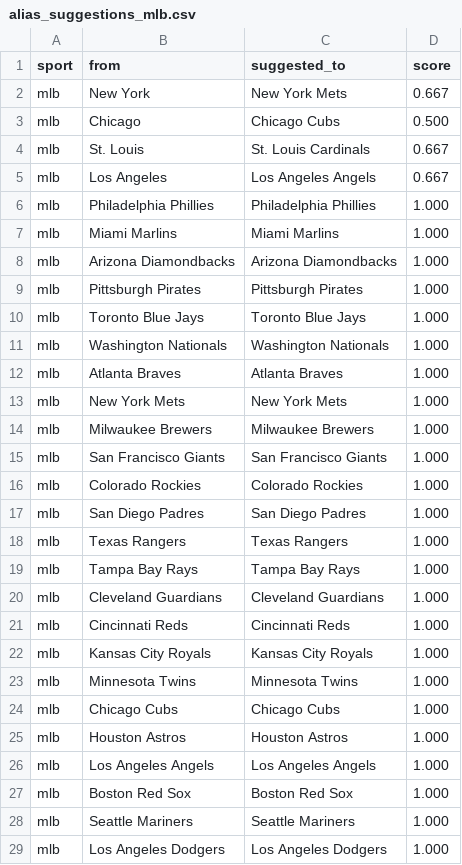
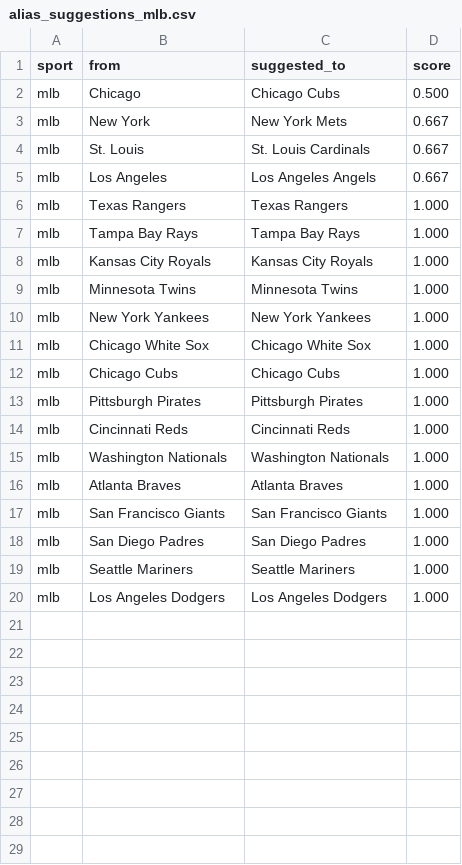
Before and after one commit to cterpening/What_Channel_Is_The_Game, a CSV file: alias_suggestions_mlb.csv, drawn as a sheet.

```diff
--- a/alias_suggestions_mlb.csv
+++ b/alias_suggestions_mlb.csv
@@ -1,28 +1,19 @@
 sport,from,suggested_to,score
+mlb,Chicago,Chicago Cubs,0.500
 mlb,New York,New York Mets,0.667
-mlb,Chicago,Chicago Cubs,0.500
 mlb,St. Louis,St. Louis Cardinals,0.667
 mlb,Los Angeles,Los Angeles Angels,0.667
-mlb,Philadelphia Phillies,Philadelphia Phillies,1.000
-mlb,Miami Marlins,Miami Marlins,1.000
-mlb,Arizona Diamondbacks,Arizona Diamondbacks,1.000
+mlb,Texas Rangers,Texas Rangers,1.000
+mlb,Tampa Bay Rays,Tampa Bay Rays,1.000
+mlb,Kansas City Royals,Kansas City Royals,1.000
+mlb,Minnesota Twins,Minnesota Twins,1.000
+mlb,New York Yankees,New York Yankees,1.000
+mlb,Chicago White Sox,Chicago White Sox,1.000
+mlb,Chicago Cubs,Chicago Cubs,1.000
 mlb,Pittsburgh Pirates,Pittsburgh Pirates,1.000
-mlb,Toronto Blue Jays,Toronto Blue Jays,1.000
+mlb,Cincinnati Reds,Cincinnati Reds,1.000
 mlb,Washington Nationals,Washington Nationals,1.000
 mlb,Atlanta Braves,Atlanta Braves,1.000
-mlb,New York Mets,New York Mets,1.000
-mlb,Milwaukee Brewers,Milwaukee Brewers,1.000
 mlb,San Francisco Giants,San Francisco Giants,1.000
-mlb,Colorado Rockies,Colorado Rockies,1.000
 mlb,San Diego Padres,San Diego Padres,1.000
-mlb,Texas Rangers,Texas Rangers,1.000
-mlb,Tampa Bay Rays,Tampa Bay Rays,1.000
-mlb,Cleveland Guardians,Cleveland Guardians,1.000
-mlb,Cincinnati Reds,Cincinnati Reds,1.000
-mlb,Kansas City Royals,Kansas City Royals,1.000
-mlb,Minnesota Twins,Minnesota Twins,1.000
-mlb,Chicago Cubs,Chicago Cubs,1.000
-mlb,Houston Astros,Houston Astros,1.000
-mlb,Los Angeles Angels,Los Angeles Angels,1.000
-mlb,Boston Red Sox,Boston Red Sox,1.000
 mlb,Seattle Mariners,Seattle Mariners,1.000
```
Also changed, not shown: alias_suggestions_fifa_world.csv, alias_suggestions_mls.csv, 4 other files.
